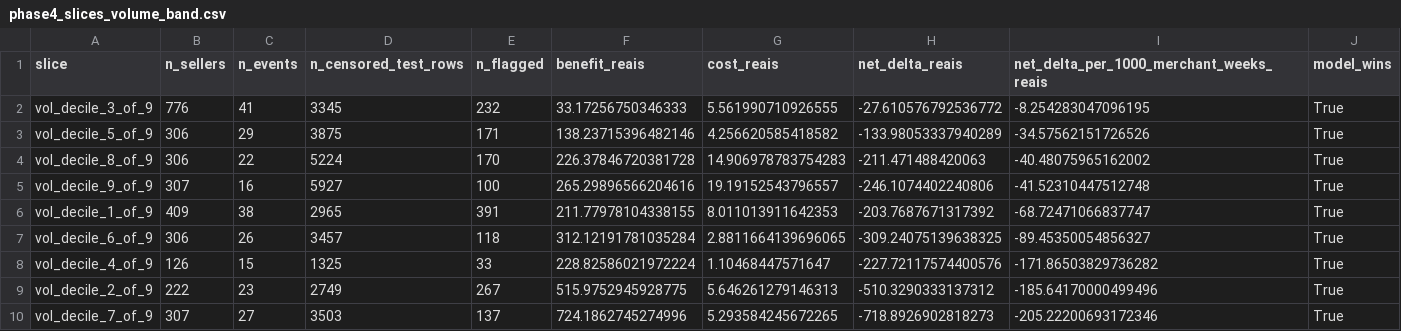
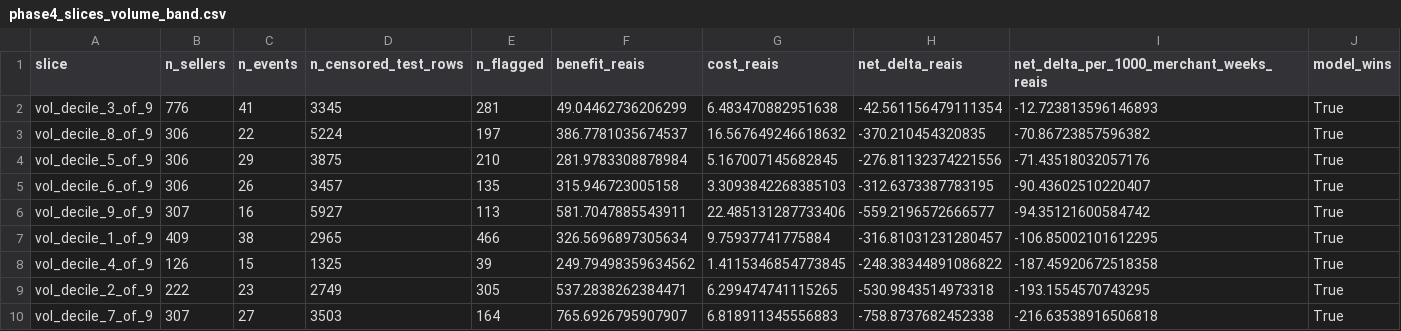
Before and after one commit to tanisha-raha/merchant-risk-early-warning, a CSV file: figures/phase4_slices_volume_band.csv, drawn as a sheet.

```diff
--- a/figures/phase4_slices_volume_band.csv
+++ b/figures/phase4_slices_volume_band.csv
@@ -1,10 +1,10 @@
 slice,n_sellers,n_events,n_censored_test_rows,n_flagged,benefit_reais,cost_reais,net_delta_reais,net_delta_per_1000_merchant_weeks_reais,model_wins
-vol_decile_3_of_9,776,41,3345,232,33.17256750346333,5.561990710926555,-27.610576792536772,-8.254283047096195,True
-vol_decile_5_of_9,306,29,3875,171,138.23715396482146,4.256620585418582,-133.98053337940289,-34.57562151726526,True
-vol_decile_8_of_9,306,22,5224,170,226.37846720381728,14.906978783754283,-211.471488420063,-40.48075965162002,True
-vol_decile_9_of_9,307,16,5927,100,265.29896566204616,19.19152543796557,-246.1074402240806,-41.52310447512748,True
-vol_decile_1_of_9,409,38,2965,391,211.77978104338155,8.011013911642353,-203.7687671317392,-68.72471066837747,True
-vol_decile_6_of_9,306,26,3457,118,312.12191781035284,2.8811664139696065,-309.24075139638325,-89.45350054856327,True
-vol_decile_4_of_9,126,15,1325,33,228.82586021972224,1.10468447571647,-227.72117574400576,-171.86503829736282,True
-vol_decile_2_of_9,222,23,2749,267,515.9752945928775,5.646261279146313,-510.3290333137312,-185.64170000499496,True
-vol_decile_7_of_9,307,27,3503,137,724.1862745274996,5.293584245672265,-718.8926902818273,-205.22200693172346,True
+vol_decile_3_of_9,776,41,3345,281,49.04462736206299,6.483470882951638,-42.561156479111354,-12.723813596146893,True
+vol_decile_8_of_9,306,22,5224,197,386.7781035674537,16.567649246618632,-370.210454320835,-70.86723857596382,True
+vol_decile_5_of_9,306,29,3875,210,281.9783308878984,5.167007145682845,-276.81132374221556,-71.43518032057176,True
+vol_decile_6_of_9,306,26,3457,135,315.946723005158,3.3093842268385103,-312.6373387783195,-90.43602510220407,True
+vol_decile_9_of_9,307,16,5927,113,581.7047885543911,22.485131287733406,-559.2196572666577,-94.35121600584742,True
+vol_decile_1_of_9,409,38,2965,466,326.5696897305634,9.75937741775884,-316.81031231280457,-106.85002101612295,True
+vol_decile_4_of_9,126,15,1325,39,249.79498359634562,1.4115346854773845,-248.38344891086822,-187.45920672518358,True
+vol_decile_2_of_9,222,23,2749,305,537.2838262384471,6.299474741115265,-530.9843514973318,-193.1554570743295,True
+vol_decile_7_of_9,307,27,3503,164,765.6926795907907,6.818911345556883,-758.8737682452338,-216.63538916506818,True
```
Also changed, not shown: figures/phase4_slices_category.csv, figures/phase4_slices_size_band.csv, 7 other files.
